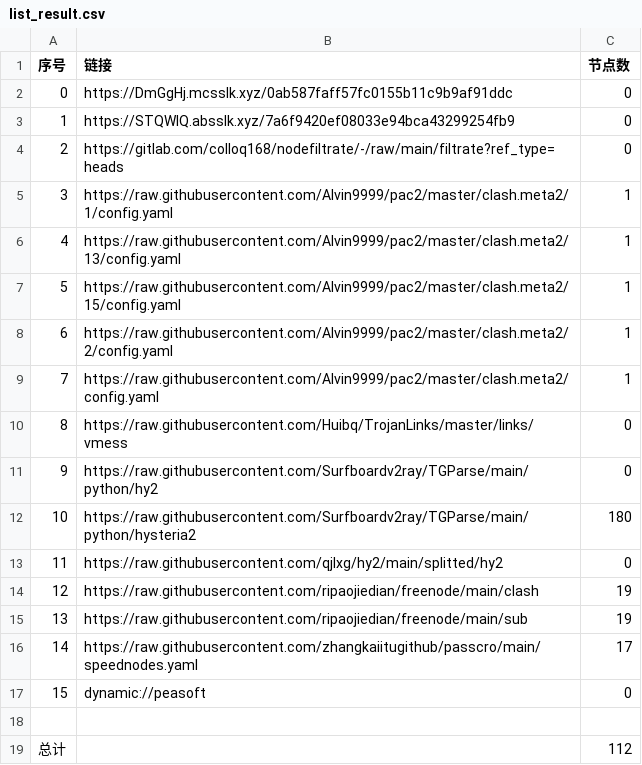
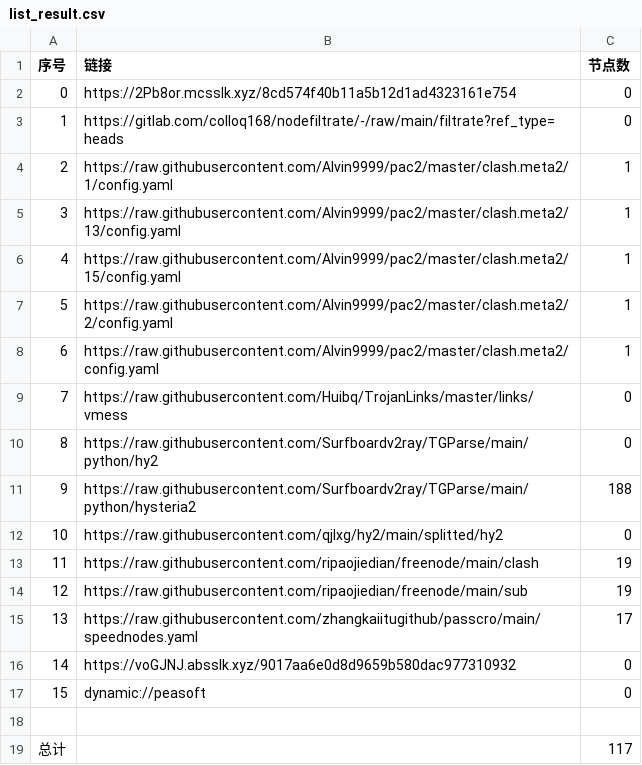
Before and after one commit to CJHCSM/AutoMergePublicNodes, a CSV file: list_result.csv, drawn as a sheet; removed rows and columns are numbered as before the commit, all else as after; the diff names each change by its address in the sheet, - before the commit and + after, or states it on an @@ line.

```diff
--- a/list_result.csv
+++ b/list_result.csv
-B2 (链接): https://DmGgHj.mcsslk.xyz/0ab587faff57fc0155b11c9b9af91ddc
+B2 (链接): https://2Pb8or.mcsslk.xyz/8cd574f40b11a5b12d1ad4323161e754
-row 3: 1 | https://STQWIQ.absslk.xyz/7a6f9420ef08033e94bca43299254fb9 | 0
@@ column A (序号) renumbered between rows 3 and 15 @@
-C11 (节点数): 180
+C11 (节点数): 188
+row 16: 14 | https://voGJNJ.absslk.xyz/9017aa6e0d8d9659b580dac977310932 | 0
-C19 (节点数): 112
+C19 (节点数): 117
```
Also changed, not shown: 24 other files.
